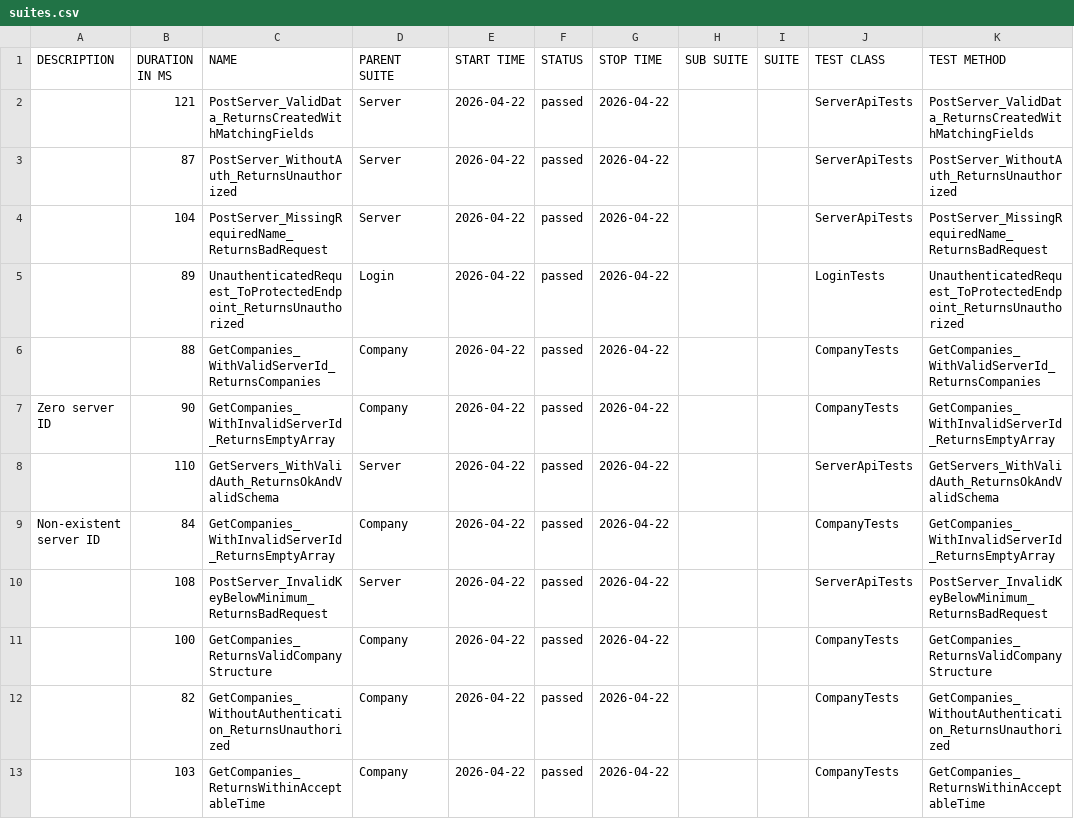
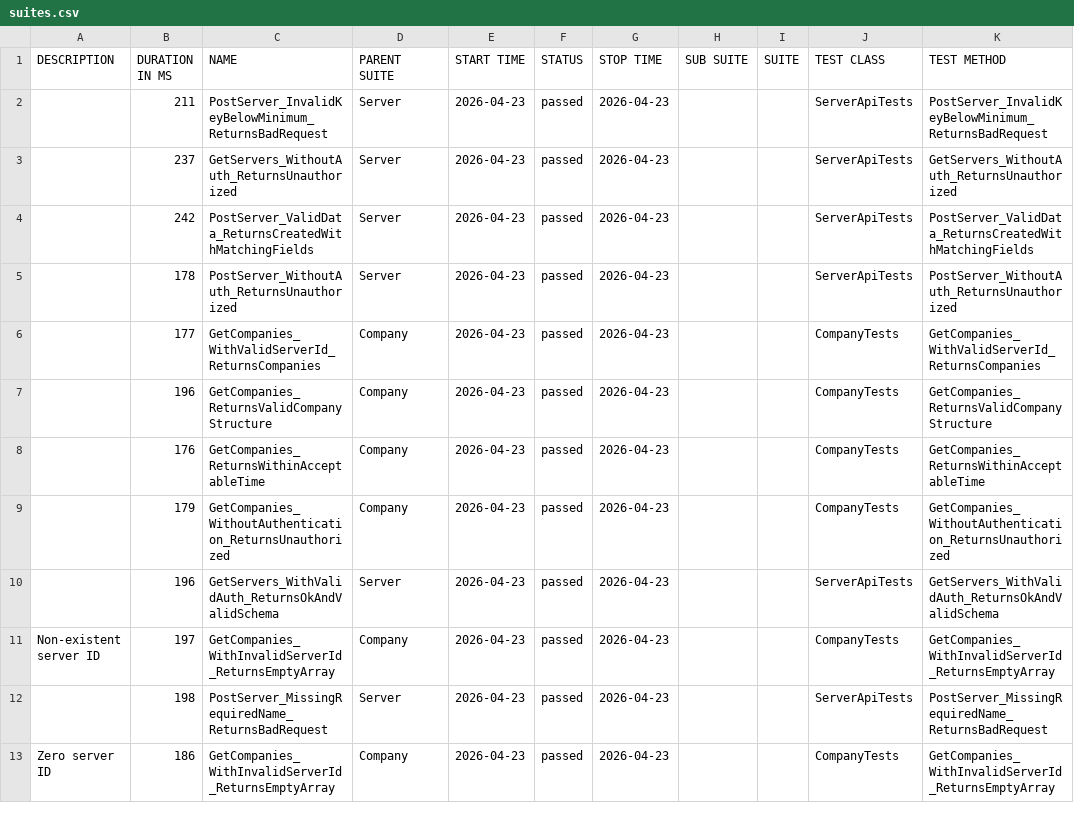
Before and after one commit to effiziente1/API_Testing, a CSV file: data/suites.csv, drawn as a sheet; only a part is shown; the diff covers the shown part only.

```diff
--- a/data/suites.csv
+++ b/data/suites.csv
@@ -1,15 +1,15 @@
 "DESCRIPTION","DURATION IN MS","NAME","PARENT SUITE","START TIME","STATUS","STOP TIME","SUB SUITE","SUITE","TEST CLASS","TEST METHOD"
-"","121","PostServer_ValidData_ReturnsCreatedWithMatchingFields","Server","2026-04-22","passed","2026-04-22","","","ServerApiTests","PostServer_ValidData_ReturnsCreatedWithMatchingFields"
-"","87","PostServer_WithoutAuth_ReturnsUnauthorized","Server","2026-04-22","passed","2026-04-22","","","ServerApiTests","PostServer_WithoutAuth_ReturnsUnauthorized"
-"","104","PostServer_MissingRequiredName_ReturnsBadRequest","Server","2026-04-22","passed","2026-04-22","","","ServerApiTests","PostServer_MissingRequiredName_ReturnsBadRequest"
-"","89","UnauthenticatedRequest_ToProtectedEndpoint_ReturnsUnauthorized","Login","2026-04-22","passed","2026-04-22","","","LoginTests","UnauthenticatedRequest_ToProtectedEndpoint_ReturnsUnauthorized"
-"","88","GetCompanies_WithValidServerId_ReturnsCompanies","Company","2026-04-22","passed","2026-04-22","","","CompanyTests","GetCompanies_WithValidServerId_ReturnsCompanies"
-"Zero server ID
-","90","GetCompanies_WithInvalidServerId_ReturnsEmptyArray","Company","2026-04-22","passed","2026-04-22","","","CompanyTests","GetCompanies_WithInvalidServerId_ReturnsEmptyArray"
-"","110","GetServers_WithValidAuth_ReturnsOkAndValidSchema","Server","2026-04-22","passed","2026-04-22","","","ServerApiTests","GetServers_WithValidAuth_ReturnsOkAndValidSchema"
-"Non-existent server ID
-","84","GetCompanies_WithInvalidServerId_ReturnsEmptyArray","Company","2026-04-22","passed","2026-04-22","","","CompanyTests","GetCompanies_WithInvalidServerId_ReturnsEmptyArray"
-"","108","PostServer_InvalidKeyBelowMinimum_ReturnsBadRequest","Server","2026-04-22","passed","2026-04-22","","","ServerApiTests","PostServer_InvalidKeyBelowMinimum_ReturnsBadRequest"
-"","100","GetCompanies_ReturnsValidCompanyStructure","Company","2026-04-22","passed","2026-04-22","","","CompanyTests","GetCompanies_ReturnsValidCompanyStructure"
-"","82","GetCompanies_WithoutAuthentication_ReturnsUnauthorized","Company","2026-04-22","passed","2026-04-22","","","CompanyTests","GetCompanies_WithoutAuthentication_ReturnsUnauthorized"
-"","103","GetCompanies_ReturnsWithinAcceptableTime","Company","2026-04-22","passed","2026-04-22","","","CompanyTests","GetCompanies_ReturnsWithinAcceptableTime"
+"","211","PostServer_InvalidKeyBelowMinimum_ReturnsBadRequest","Server","2026-04-23","passed","2026-04-23","","","ServerApiTests","PostServer_InvalidKeyBelowMinimum_ReturnsBadRequest"
+"","237","GetServers_WithoutAuth_ReturnsUnauthorized","Server","2026-04-23","passed","2026-04-23","","","ServerApiTests","GetServers_WithoutAuth_ReturnsUnauthorized"
+"","242","PostServer_ValidData_ReturnsCreatedWithMatchingFields","Server","2026-04-23","passed","2026-04-23","","","ServerApiTests","PostServer_ValidData_ReturnsCreatedWithMatchingFields"
+"","178","PostServer_WithoutAuth_ReturnsUnauthorized","Server","2026-04-23","passed","2026-04-23","","","ServerApiTests","PostServer_WithoutAuth_ReturnsUnauthorized"
+"","177","GetCompanies_WithValidServerId_ReturnsCompanies","Company","2026-04-23","passed","2026-04-23","","","CompanyTests","GetCompanies_WithValidServerId_ReturnsCompanies"
+"","196","GetCompanies_ReturnsValidCompanyStructure","Company","2026-04-23","passed","2026-04-23","","","CompanyTests","GetCompanies_ReturnsValidCompanyStructure"
+"","176","GetCompanies_ReturnsWithinAcceptableTime","Company","2026-04-23","passed","2026-04-23","","","CompanyTests","GetCompanies_ReturnsWithinAcceptableTime"
+"","179","GetCompanies_WithoutAuthentication_ReturnsUnauthorized","Company","2026-04-23","passed","2026-04-23","","","CompanyTests","GetCompanies_WithoutAuthentication_ReturnsUnauthorized"
+"","196","GetServers_WithValidAuth_ReturnsOkAndValidSchema","Server","2026-04-23","passed","2026-04-23","","","ServerApiTests","GetServers_WithValidAuth_ReturnsOkAndValidSchema"
+"Non-existent server ID
+","197","GetCompanies_WithInvalidServerId_ReturnsEmptyArray","Company","2026-04-23","passed","2026-04-23","","","CompanyTests","GetCompanies_WithInvalidServerId_ReturnsEmptyArray"
+"","198","PostServer_MissingRequiredName_ReturnsBadRequest","Server","2026-04-23","passed","2026-04-23","","","ServerApiTests","PostServer_MissingRequiredName_ReturnsBadRequest"
+"Zero server ID
+","186","GetCompanies_WithInvalidServerId_ReturnsEmptyArray","Company","2026-04-23","passed","2026-04-23","","","CompanyTests","GetCompanies_WithInvalidServerId_ReturnsEmptyArray"
```
Also changed, not shown: 1 added row, 1 removed row and 6 edited cells elsewhere in this file, 31 other files.
